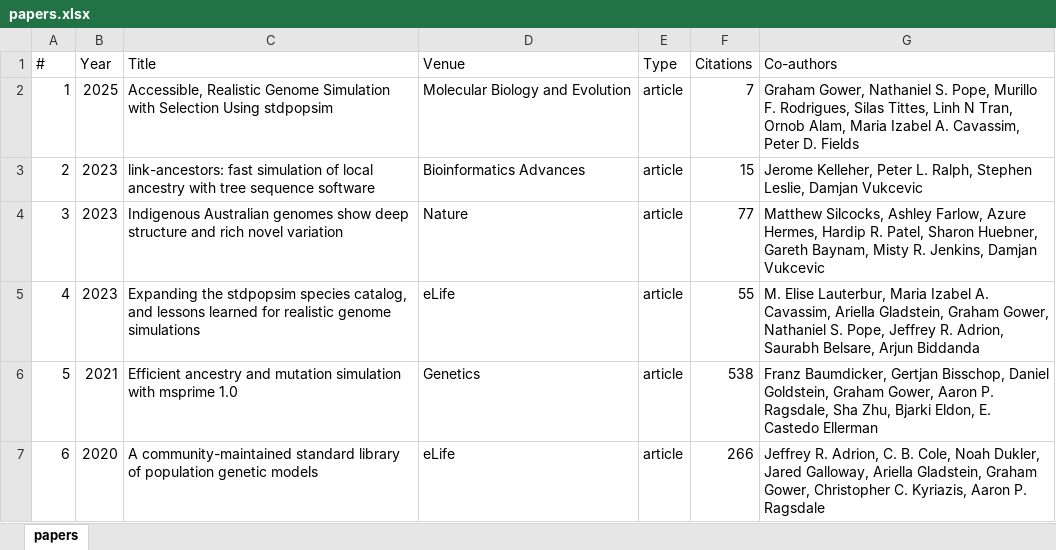
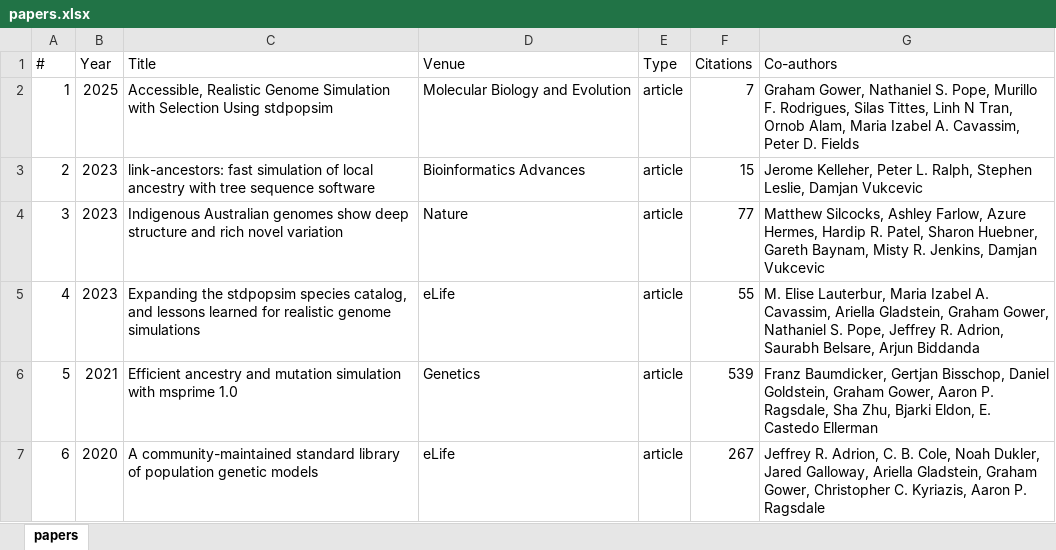
Before and after one commit to gtsambos/MyPublications, an Excel workbook: papers.xlsx, sheet papers, drawn as a sheet; values as stored, in another font and other column widths than the file's, no borders; the diff names each change by its address in the sheet, - before the commit and + after, or states it on an @@ line.

```diff
--- a/papers.xlsx (sheet papers)
+++ b/papers.xlsx (sheet papers)
-F6 (Citations): 538
+F6 (Citations): 539
-F7 (Citations): 266
+F7 (Citations): 267
```
Also changed, not shown: 3 other files.
